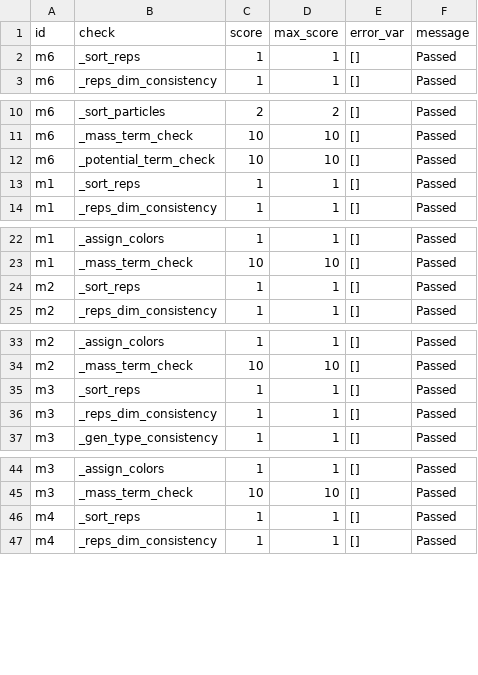
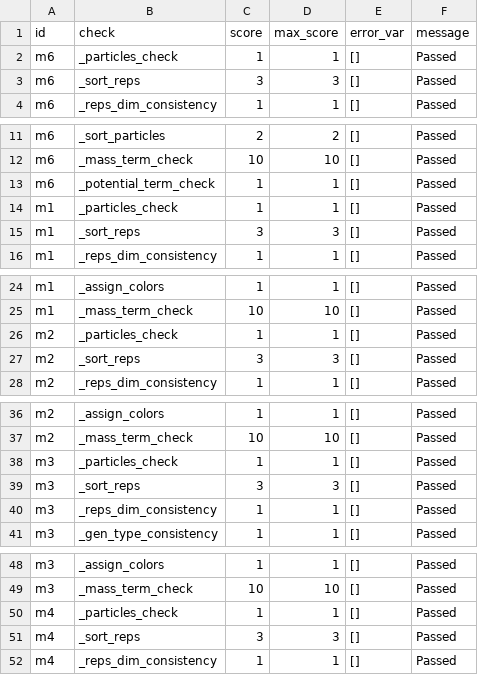
Before and after one commit to bbradz/particle_graph, a CSV file: Models/ST/checklist.csv, drawn as a sheet; only a part is shown, gaps mark what is left out; the diff covers the shown part only.

Commit message:
include good_err in checklist

```diff
--- a/Models/ST/checklist.csv
+++ b/Models/ST/checklist.csv
@@ -1,3 +1,4 @@
 id, check, score, max_score, error_var, message
-m6, _sort_reps, 1, 1, [], Passed
+m6, _particles_check, 1, 1, [], Passed
+m6, _sort_reps, 3, 3, [], Passed
 m6, _reps_dim_consistency, 1, 1, [], Passed
@@ -11,4 +12,5 @@ m6, _sort_particles, 2, 2, [], Passed
 m6, _mass_term_check, 10, 10, [], Passed
-m6, _potential_term_check, 10, 10, [], Passed
-m1, _sort_reps, 1, 1, [], Passed
+m6, _potential_term_check, 1, 1, [], Passed
+m1, _particles_check, 1, 1, [], Passed
+m1, _sort_reps, 3, 3, [], Passed
 m1, _reps_dim_consistency, 1, 1, [], Passed
@@ -23,3 +25,4 @@ m1, _assign_colors, 1, 1, [], Passed
 m1, _mass_term_check, 10, 10, [], Passed
-m2, _sort_reps, 1, 1, [], Passed
+m2, _particles_check, 1, 1, [], Passed
+m2, _sort_reps, 3, 3, [], Passed
 m2, _reps_dim_consistency, 1, 1, [], Passed
@@ -34,3 +37,4 @@ m2, _assign_colors, 1, 1, [], Passed
 m2, _mass_term_check, 10, 10, [], Passed
-m3, _sort_reps, 1, 1, [], Passed
+m3, _particles_check, 1, 1, [], Passed
+m3, _sort_reps, 3, 3, [], Passed
 m3, _reps_dim_consistency, 1, 1, [], Passed
@@ -45,3 +49,4 @@ m3, _assign_colors, 1, 1, [], Passed
 m3, _mass_term_check, 10, 10, [], Passed
-m4, _sort_reps, 1, 1, [], Passed
+m4, _particles_check, 1, 1, [], Passed
+m4, _sort_reps, 3, 3, [], Passed
 m4, _reps_dim_consistency, 1, 1, [], Passed
```
Also changed, not shown: 1 added row and 1 edited cell elsewhere in this file, 13 other files.
